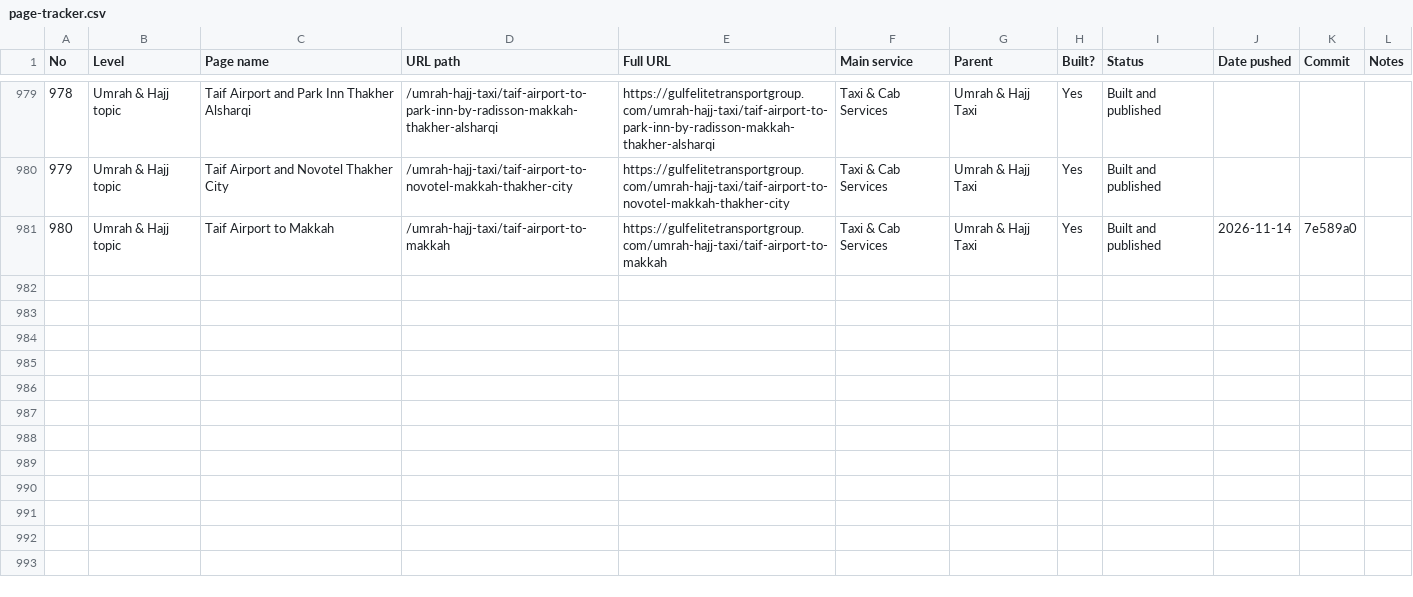
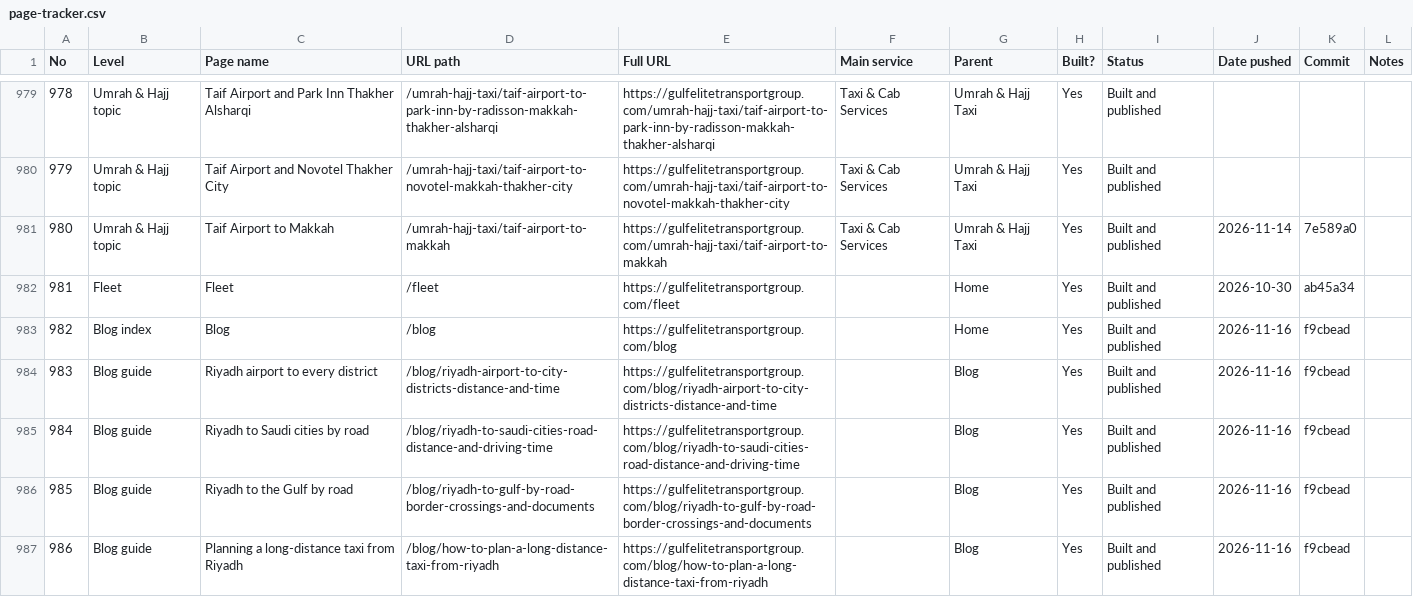
Before and after one commit to wajeehalocalseo-hue/gulfelitetransport, a CSV file: docs/page-tracker.csv, drawn as a sheet; only a part is shown, gaps mark what is left out.

```diff
--- a/docs/page-tracker.csv
+++ b/docs/page-tracker.csv
@@ -981 +981,7 @@ No,Level,Page name,URL path,Full URL,Main service,Parent,Built?,Status,Date push
 980,Umrah & Hajj topic,Taif Airport to Makkah,/umrah-hajj-taxi/taif-airport-to-makkah,https://gulfelitetransportgroup.com/umrah-hajj-taxi/taif-airport-to-makkah,Taxi & Cab Services,Umrah & Hajj Taxi,Yes,Built and published,2026-11-14,7e589a0,
+981,Fleet,Fleet,/fleet,https://gulfelitetransportgroup.com/fleet,,Home,Yes,Built and published,2026-10-30,ab45a34,
+982,Blog index,Blog,/blog,https://gulfelitetransportgroup.com/blog,,Home,Yes,Built and published,2026-11-16,f9cbead,
+983,Blog guide,Riyadh airport to every district,/blog/riyadh-airport-to-city-districts-distance-and-time,https://gulfelitetransportgroup.com/blog/riyadh-airport-to-city-districts-distance-and-time,,Blog,Yes,Built and published,2026-11-16,f9cbead,
+984,Blog guide,Riyadh to Saudi cities by road,/blog/riyadh-to-saudi-cities-road-distance-and-driving-time,https://gulfelitetransportgroup.com/blog/riyadh-to-saudi-cities-road-distance-and-driving-time,,Blog,Yes,Built and published,2026-11-16,f9cbead,
+985,Blog guide,Riyadh to the Gulf by road,/blog/riyadh-to-gulf-by-road-border-crossings-and-documents,https://gulfelitetransportgroup.com/blog/riyadh-to-gulf-by-road-border-crossings-and-documents,,Blog,Yes,Built and published,2026-11-16,f9cbead,
+986,Blog guide,Planning a long-distance taxi from Riyadh,/blog/how-to-plan-a-long-distance-taxi-from-riyadh,https://gulfelitetransportgroup.com/blog/how-to-plan-a-long-distance-taxi-from-riyadh,,Blog,Yes,Built and published,2026-11-16,f9cbead,
```
Also changed, not shown: 1 other file.
